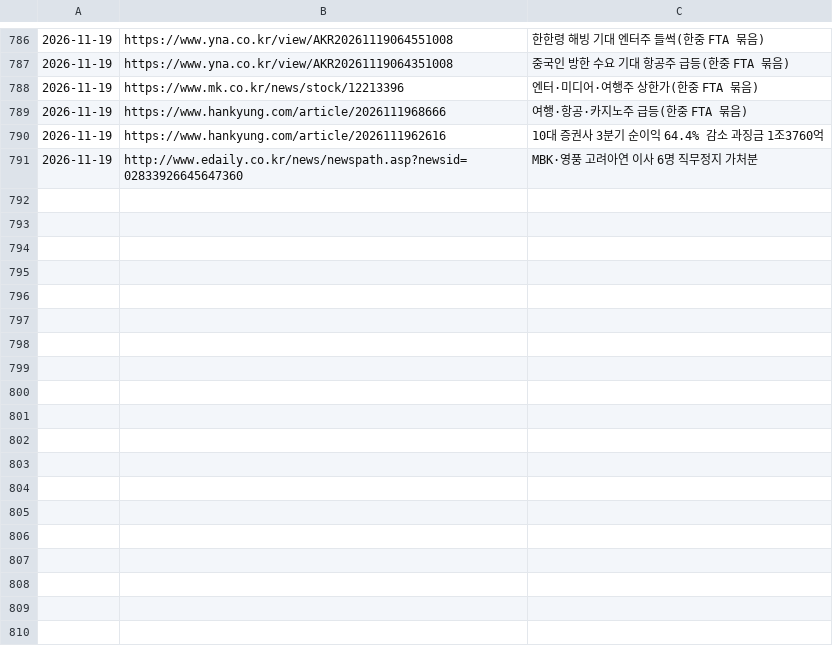
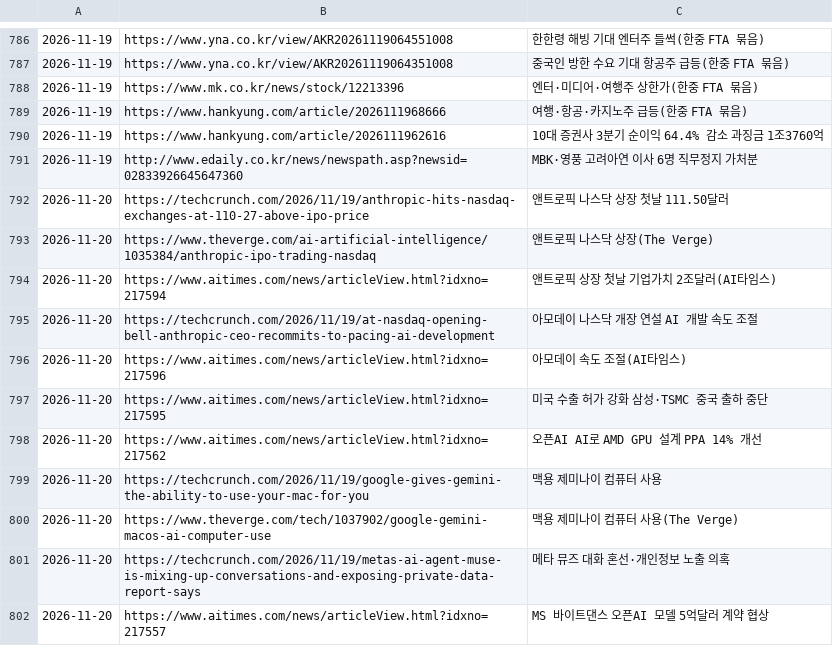
Before and after one commit to Jaesung-kim/it-news, a TSV file: data/seen.tsv, drawn as a sheet; only a part is shown, gaps mark what is left out; the diff names each change by its address in the sheet, - before the commit and + after, or states it on an @@ line.

```diff
--- a/data/seen.tsv
+++ b/data/seen.tsv
+row 792: 2026-11-20 | https://techcrunch.com/2026/11/19/anthropic-hits-nasdaq-exchanges-at-110-27-above-ipo-price | 앤트로픽 나스닥 상장 첫날 111.50달러
+row 793: 2026-11-20 | https://www.theverge.com/ai-artificial-intelligence/1035384/anthropic-ipo-trading-nasdaq | 앤트로픽 나스닥 상장(The Verge)
+row 794: 2026-11-20 | https://www.aitimes.com/news/articleView.html?idxno=217594 | 앤트로픽 상장 첫날 기업가치 2조달러(AI타임스)
+row 795: 2026-11-20 | https://techcrunch.com/2026/11/19/at-nasdaq-opening-bell-anthropic-ceo-recommits-to-pacing-ai-development | 아모데이 나스닥 개장 연설 AI 개발 속도 조절
+row 796: 2026-11-20 | https://www.aitimes.com/news/articleView.html?idxno=217596 | 아모데이 속도 조절(AI타임스)
+row 797: 2026-11-20 | https://www.aitimes.com/news/articleView.html?idxno=217595 | 미국 수출 허가 강화 삼성·TSMC 중국 출하 중단
+row 798: 2026-11-20 | https://www.aitimes.com/news/articleView.html?idxno=217562 | 오픈AI AI로 AMD GPU 설계 PPA 14% 개선
+row 799: 2026-11-20 | https://techcrunch.com/2026/11/19/google-gives-gemini-the-ability-to-use-your-mac-for-you | 맥용 제미나이 컴퓨터 사용
+row 800: 2026-11-20 | https://www.theverge.com/tech/1037902/google-gemini-macos-ai-computer-use | 맥용 제미나이 컴퓨터 사용(The Verge)
+row 801: 2026-11-20 | https://techcrunch.com/2026/11/19/metas-ai-agent-muse-is-mixing-up-conversations-and-exposing-private-data-report-says | 메타 뮤즈 대화 혼선·개인정보 노출 의혹
+row 802: 2026-11-20 | https://www.aitimes.com/news/articleView.html?idxno=217557 | MS 바이트댄스 오픈AI 모델 5억달러 계약 협상
```
Also changed, not shown: 9 other files.
